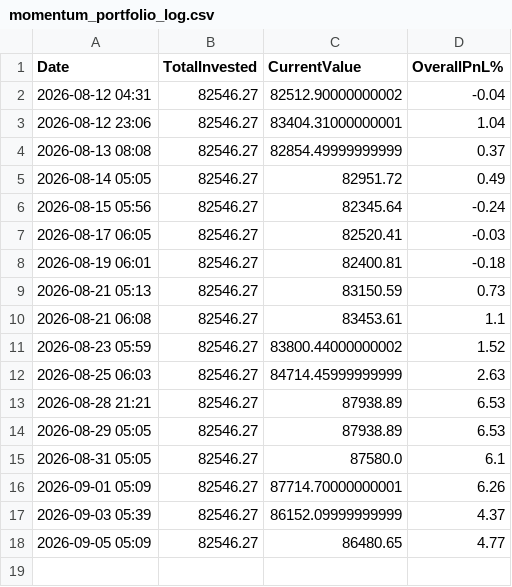
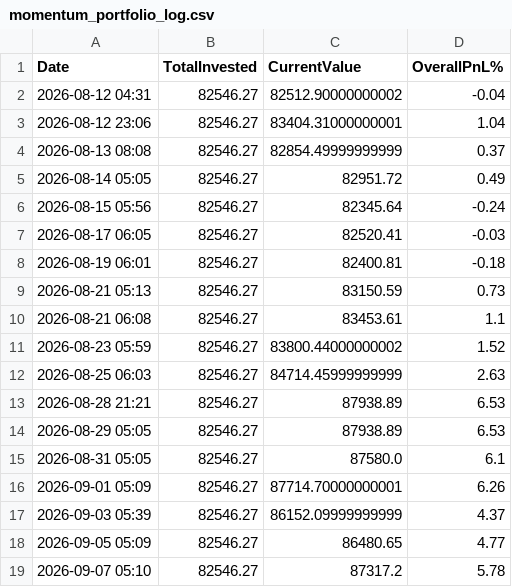
Before and after one commit to johnebe2020-trade/Nse-scanner, a CSV file: data/momentum_portfolio_log.csv, drawn as a sheet.

```diff
--- a/data/momentum_portfolio_log.csv
+++ b/data/momentum_portfolio_log.csv
@@ -18 +18,2 @@ Date,TotalInvested,CurrentValue,OverallPnL%
 2026-09-05 05:09,82546.27,86480.65,4.77
+2026-09-07 05:10,82546.27,87317.2,5.78
```
